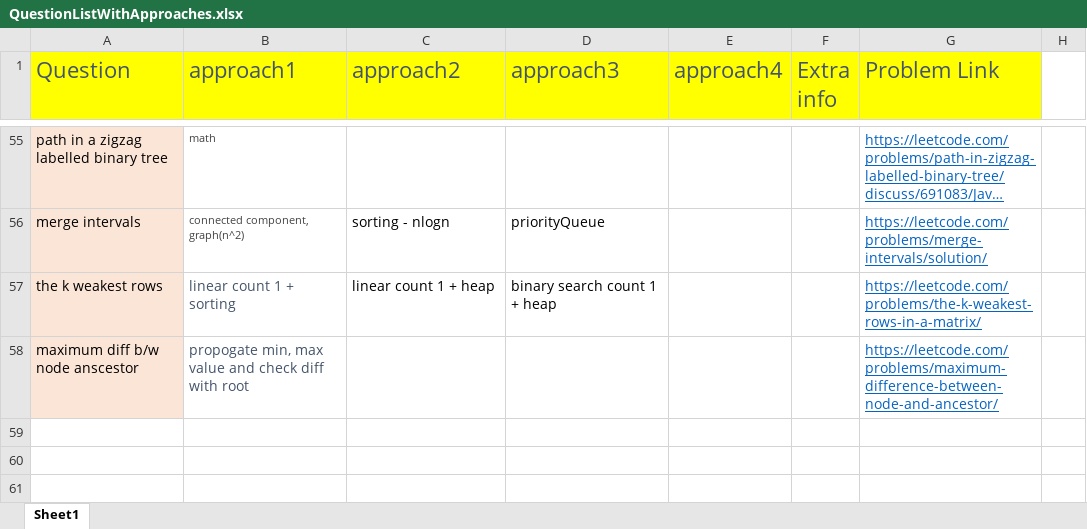
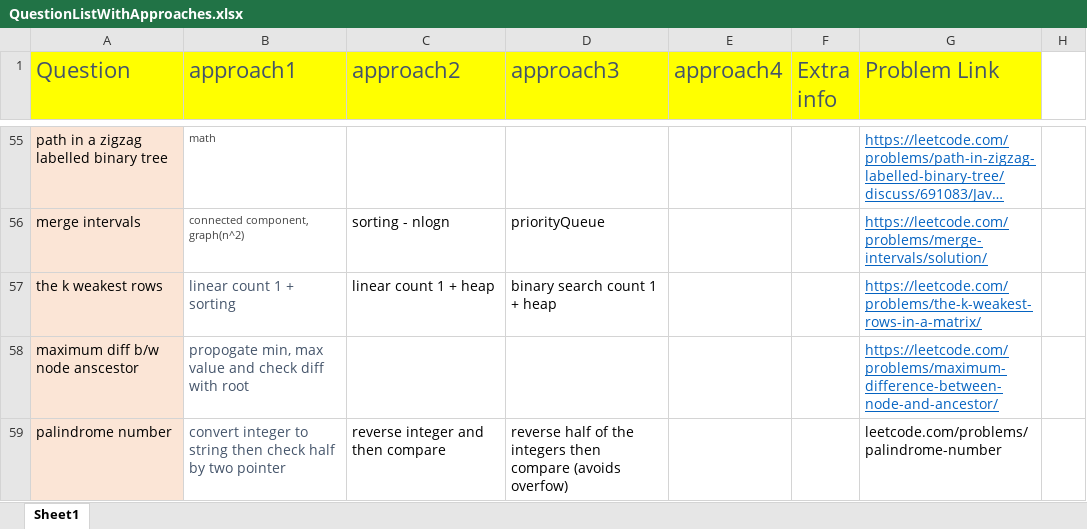
Before and after one commit to aksharkashyap/DSALGO, an Excel workbook: Applications/QuestionListWithApproaches.xlsx, sheet Sheet1, drawn as a sheet; only a part is shown, gaps mark what is left out; long unchanged cells end in …; values as stored, in another font and other column widths than the file's, no borders; the diff names each change by its address in the sheet, - before the commit and + after, or states it on an @@ line.

Commit message:
Applications:

```diff
--- a/Applications/QuestionListWithApproaches.xlsx (sheet Sheet1)
+++ b/Applications/QuestionListWithApproaches.xlsx (sheet Sheet1)
+row 59: palindrome number | convert integer to string then check half by two pointer | reverse integer and then compare | reverse half of the integers then compare (avoids overfow) |  |  | leetcode.com/problems/palindrome-number
```
Also changed, not shown: 1 other file.
